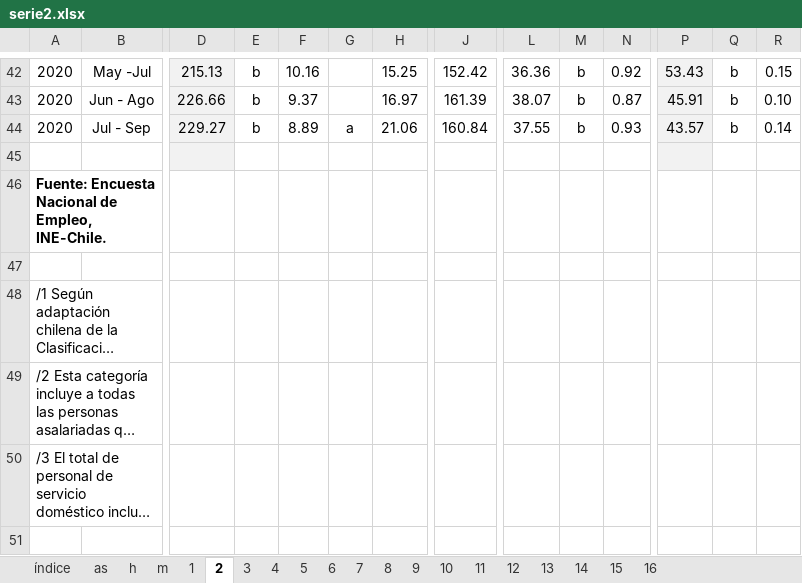
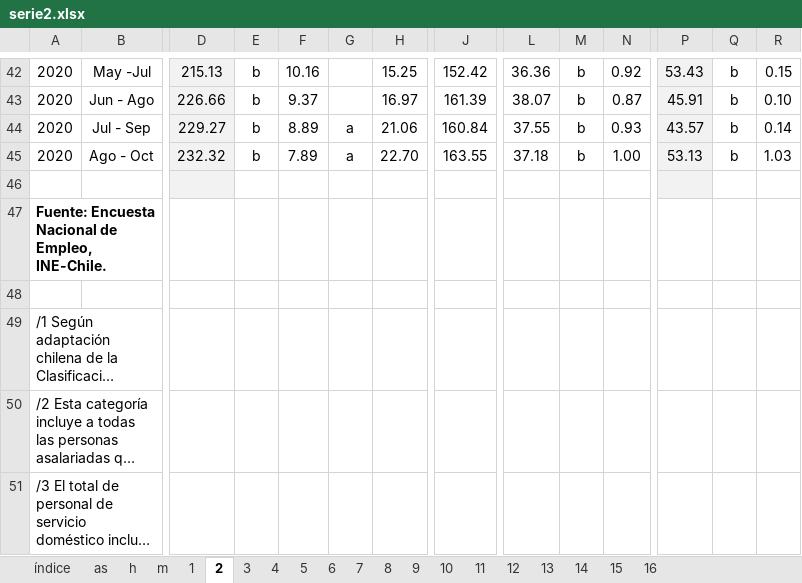
Before and after one commit to nicolasrattor/BOLETIN-EMPLEO-FESINTRACAP, an Excel workbook: Input/Tabulados Informalidad/serie2.xlsx, sheet 2, drawn as a sheet; only a part is shown, gaps mark what is left out; the shorter side is filled out with more unchanged rows; long unchanged cells end in …; values as stored, in another font and other column widths than the file's, no borders; rows hold the shown columns only; the diff names each change by its address in the sheet, - before the commit and + after, or states it on an @@ line.

```diff
--- a/Input/Tabulados Informalidad/serie2.xlsx (sheet 2)
+++ b/Input/Tabulados Informalidad/serie2.xlsx (sheet 2)
+row 45: 2020 | Ago - Oct | 232.32 | b | 7.89 | a | 22.70 | 163.55 | 37.18 | b | 1.00 | 53.13 | b | 1.03
```
Also changed, not shown: sheet 1, sheet 12, sheet 15, sheet 11, sheet 4, sheet 6, 13 more sheets, Input/Tabulados ENE/serie.xlsx, 16 other files.
